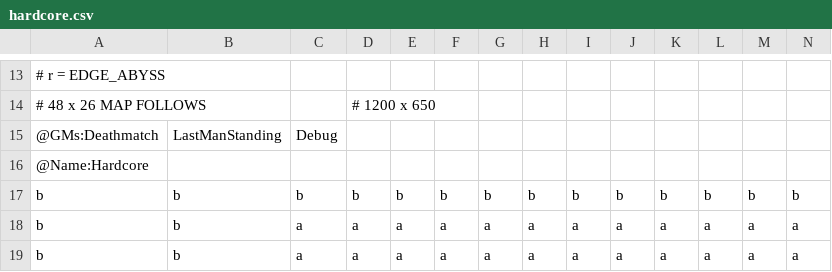
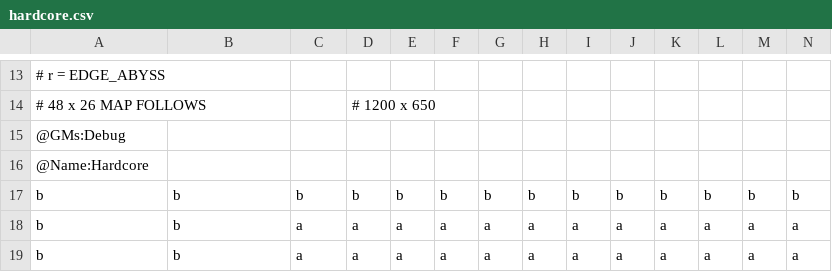
Before and after one commit to ogratton/Ballin---Team-Project, a CSV file: resources/maps/hardcore.csv, drawn as a sheet; only a part is shown, gaps mark what is left out; removed rows and columns are numbered as before the commit, all else as after; rows hold the shown columns only; the diff names each change by its address in the sheet, - before the commit and + after, or states it on an @@ line.

```diff
--- a/resources/maps/hardcore.csv
+++ b/resources/maps/hardcore.csv
-row 15: @GMs:Deathmatch | LastManStanding | Debug
+row 15: @GMs:Debug
```
Also changed, not shown: 3 other files.
